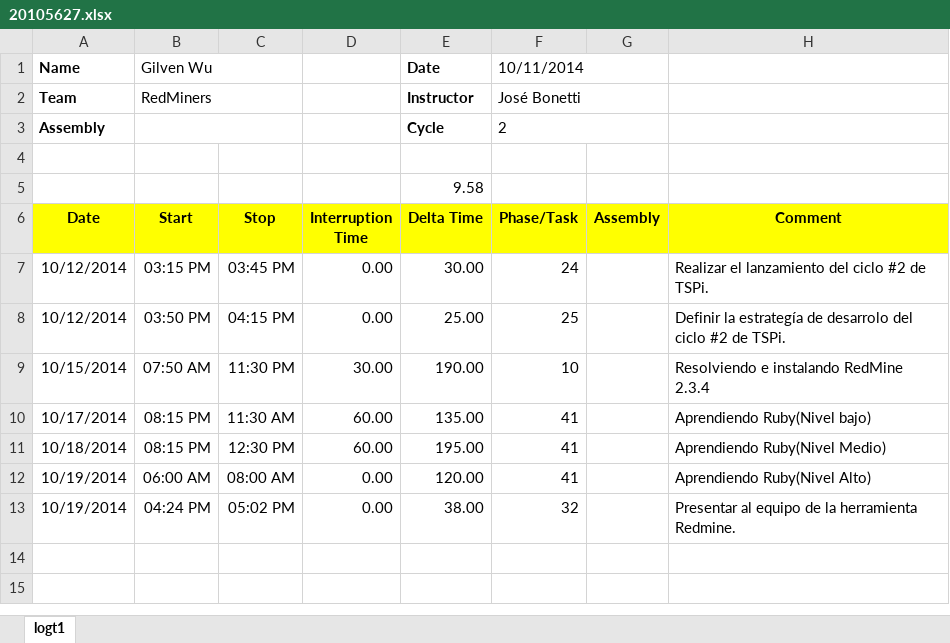
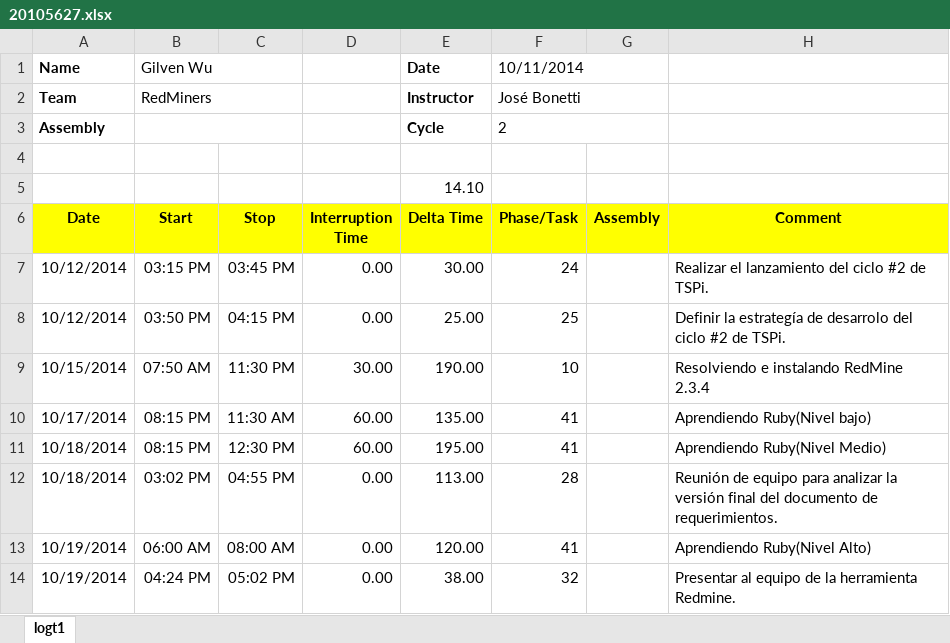
Before and after one commit to jw92/PPR, an Excel workbook: tspi/ciclo-2/logt1/20105627.xlsx, sheet logt1, drawn as a sheet; values as stored, in another font and other column widths than the file's, no borders; the diff names each change by its address in the sheet, - before the commit and + after, or states it on an @@ line.

```diff
--- a/tspi/ciclo-2/logt1/20105627.xlsx (sheet logt1)
+++ b/tspi/ciclo-2/logt1/20105627.xlsx (sheet logt1)
-E5 (Delta Time): 9.58
+E5 (Delta Time): 14.10
+row 12: 10/18/2014 | 03:02 PM | 04:55 PM | 0.00 | 113.00 | 28 |  | Reunión de equipo para analizar la versión final del documento de requerimientos.
```
Also changed, not shown: tspi/ciclo-2/logt1/20095495.xlsx, tspi/ciclo-2/logt1/20105914.xlsx, 9 other files.
